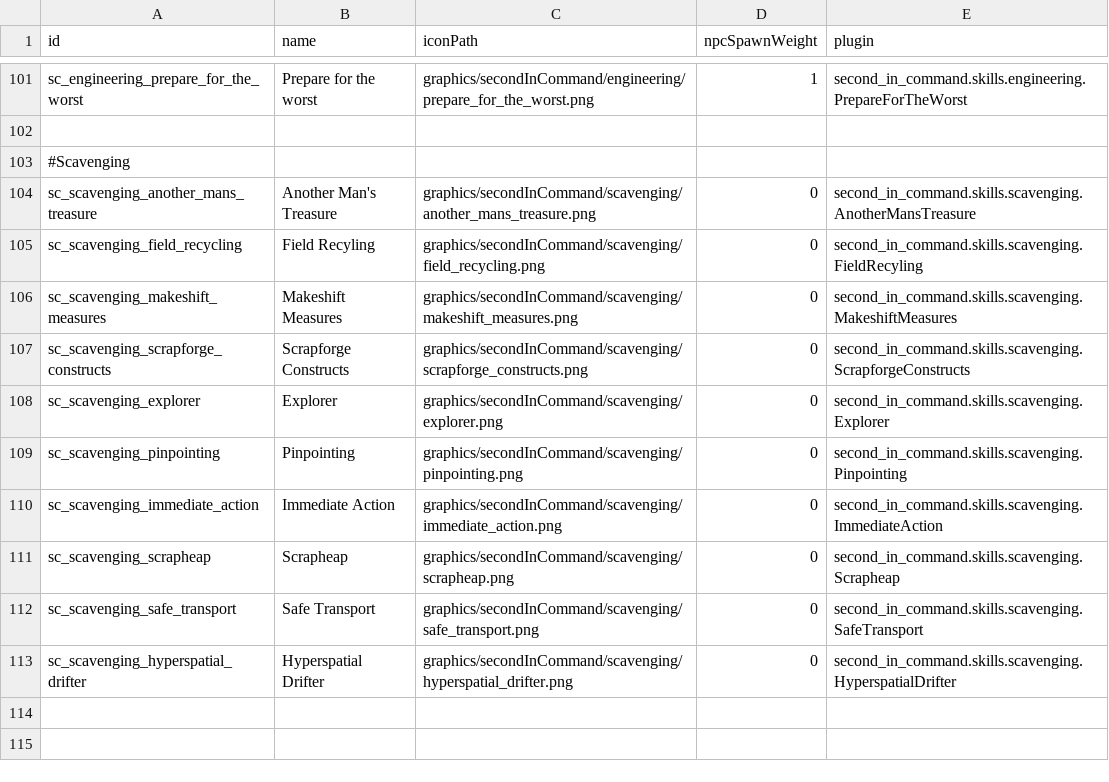
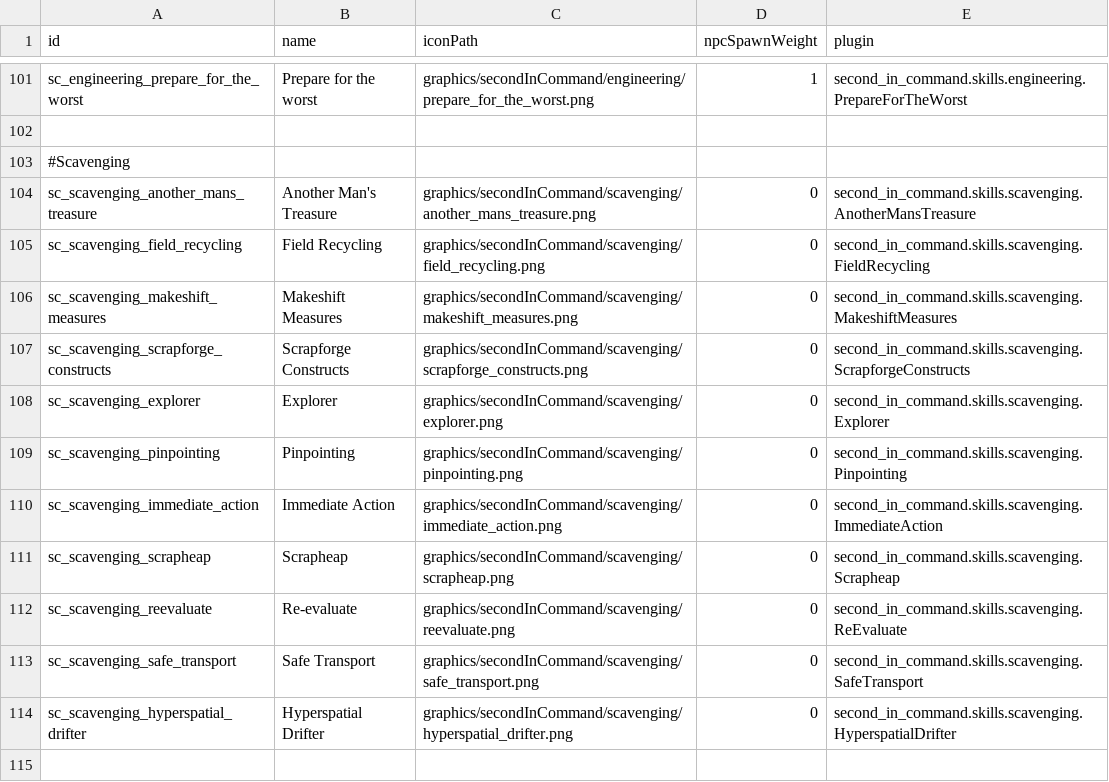
Before and after one commit to Lukas22041/SecondInCommand, a CSV file: data/config/secondInCommand/SCSkills.csv, drawn as a sheet; only a part is shown, gaps mark what is left out; the shorter side is filled out with more unchanged rows.

```diff
--- a/data/config/secondInCommand/SCSkills.csv
+++ b/data/config/secondInCommand/SCSkills.csv
@@ -104,3 +104,3 @@ sc_engineering_prepare_for_the_worst,Prepare for the worst,graphics/secondInComm
 sc_scavenging_another_mans_treasure,Another Man's Treasure,graphics/secondInCommand/scavenging/another_mans_treasure.png,0,second_in_command.skills.scavenging.AnotherMansTreasure
-sc_scavenging_field_recycling,Field Recyling,graphics/secondInCommand/scavenging/field_recycling.png,0,second_in_command.skills.scavenging.FieldRecyling
+sc_scavenging_field_recycling,Field Recycling,graphics/secondInCommand/scavenging/field_recycling.png,0,second_in_command.skills.scavenging.FieldRecycling
 sc_scavenging_makeshift_measures,Makeshift Measures,graphics/secondInCommand/scavenging/makeshift_measures.png,0,second_in_command.skills.scavenging.MakeshiftMeasures
@@ -111,2 +111,3 @@ sc_scavenging_immediate_action,Immediate Action,graphics/secondInCommand/scaveng
 sc_scavenging_scrapheap,Scrapheap,graphics/secondInCommand/scavenging/scrapheap.png,0,second_in_command.skills.scavenging.Scrapheap
+sc_scavenging_reevaluate,Re-evaluate,graphics/secondInCommand/scavenging/reevaluate.png,0,second_in_command.skills.scavenging.ReEvaluate
 sc_scavenging_safe_transport,Safe Transport,graphics/secondInCommand/scavenging/safe_transport.png,0,second_in_command.skills.scavenging.SafeTransport
```
Also changed, not shown: data/campaign/abilities.csv, 21 other files.
